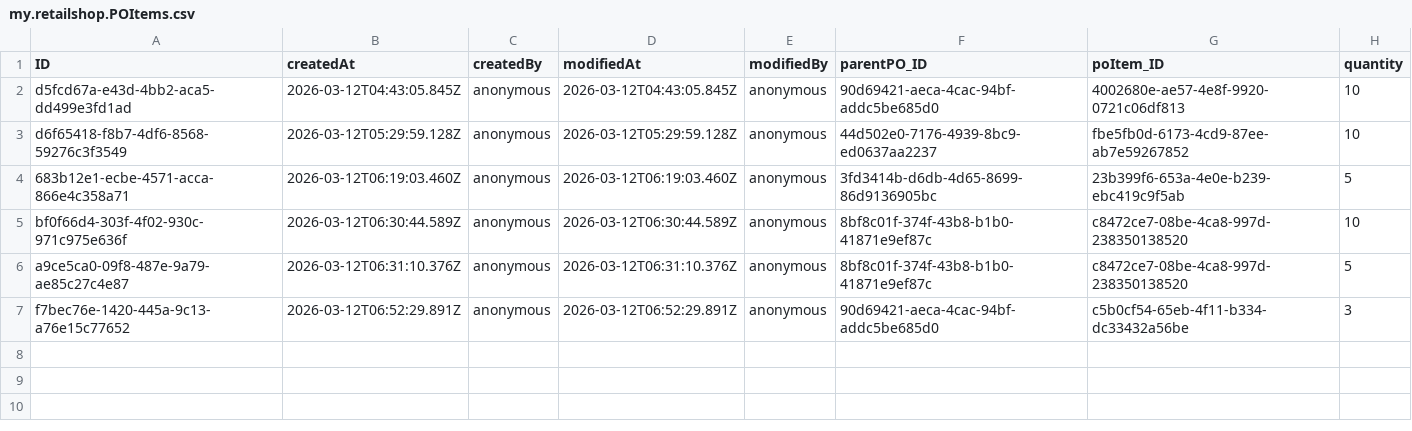
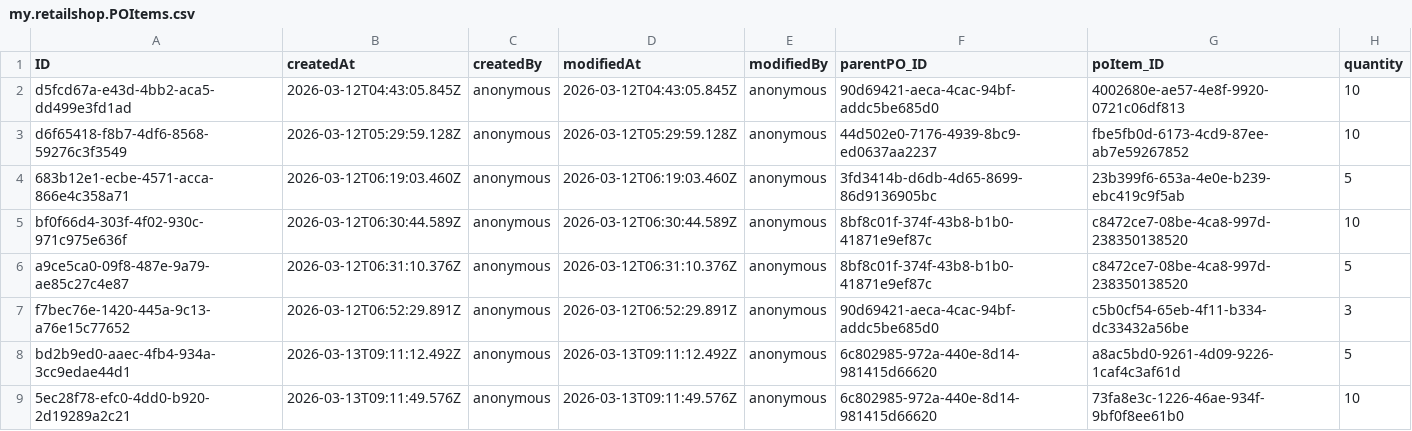
Before and after one commit to Shobhitha-Bhat/Retail_Inventory_And_Billing_Mgmt_System-V2-, a CSV file: db/data/my.retailshop.POItems.csv, drawn as a sheet.

```diff
--- a/db/data/my.retailshop.POItems.csv
+++ b/db/data/my.retailshop.POItems.csv
@@ -7 +7,3 @@ a9ce5ca0-09f8-487e-9a79-ae85c27c4e87,2026-03-12T06:31:10.376Z,anonymous,2026-03-
 f7bec76e-1420-445a-9c13-a76e15c77652,2026-03-12T06:52:29.891Z,anonymous,2026-03-12T06:52:29.891Z,anonymous,90d69421-aeca-4cac-94bf-addc5be685d0,c5b0cf54-65eb-4f11-b334-dc33432a56be,3
+bd2b9ed0-aaec-4fb4-934a-3cc9edae44d1,2026-03-13T09:11:12.492Z,anonymous,2026-03-13T09:11:12.492Z,anonymous,6c802985-972a-440e-8d14-981415d66620,a8ac5bd0-9261-4d09-9226-1caf4c3af61d,5
+5ec28f78-efc0-4dd0-b920-2d19289a2c21,2026-03-13T09:11:49.576Z,anonymous,2026-03-13T09:11:49.576Z,anonymous,6c802985-972a-440e-8d14-981415d66620,73fa8e3c-1226-46ae-934f-9bf0f8ee61b0,10
```
Also changed, not shown: db/data/my.retailshop.DistributorOrderItems.csv, db/data/my.retailshop.IndependentDistributor.csv, 9 other files.
